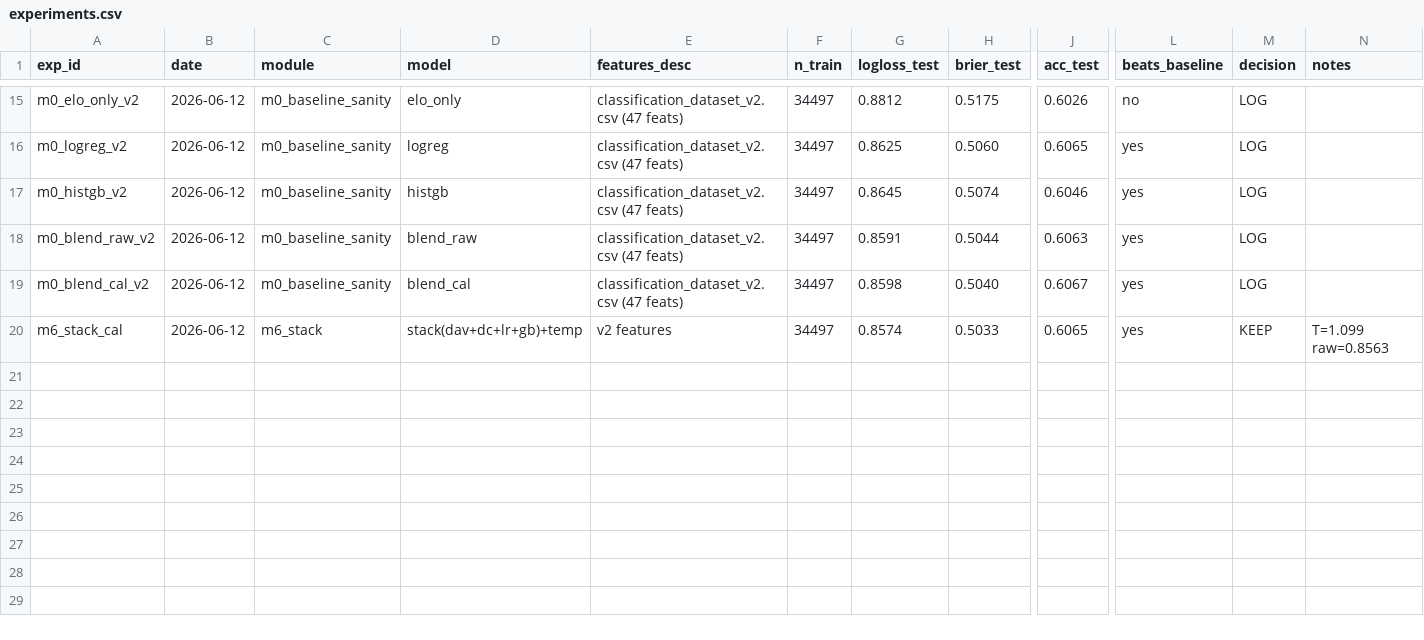
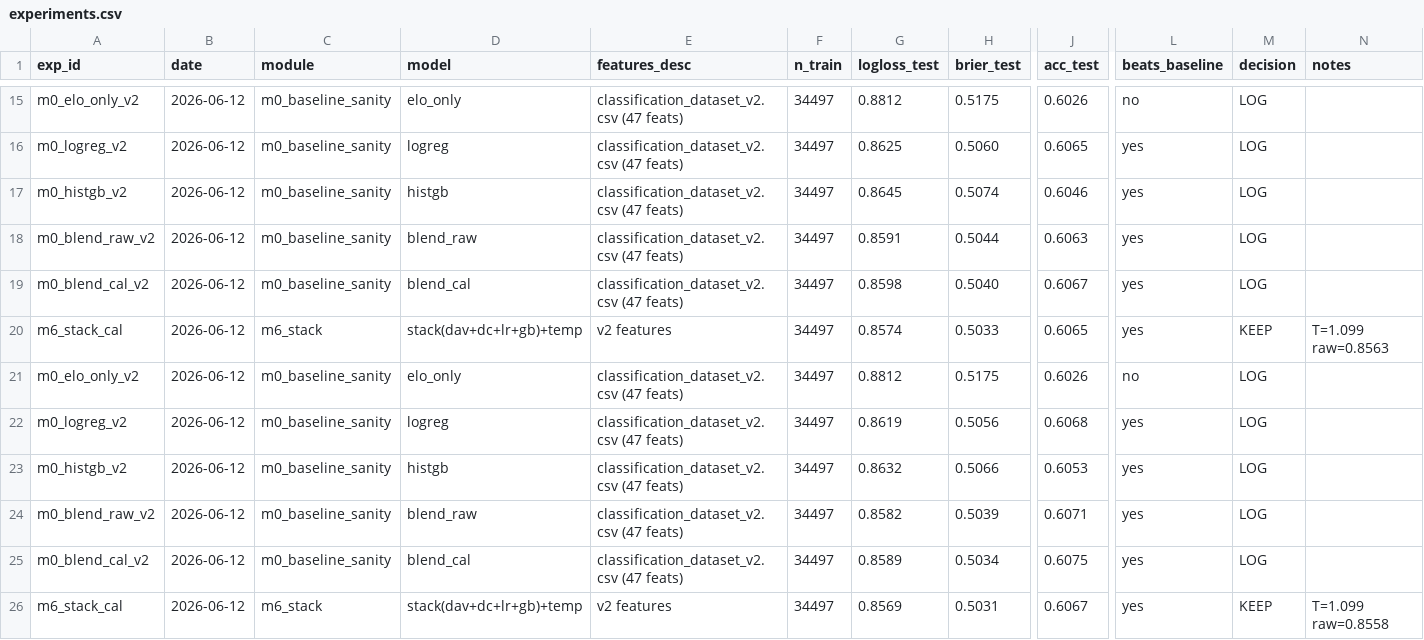
Before and after one commit to Arnavvs/fifaworldcup, a CSV file: research_ready_dataset/experiments.csv, drawn as a sheet; only a part is shown, gaps mark what is left out; rows hold the shown columns only; the diff names each change by its address in the sheet, - before the commit and + after, or states it on an @@ line.

```diff
--- a/research_ready_dataset/experiments.csv
+++ b/research_ready_dataset/experiments.csv
+row 21: m0_elo_only_v2 | 2026-06-12 | m0_baseline_sanity | elo_only | classification_dataset_v2.csv (47 feats) | 34497 | 0.8812 | 0.5175 | 0.6026 | no | LOG
+row 22: m0_logreg_v2 | 2026-06-12 | m0_baseline_sanity | logreg | classification_dataset_v2.csv (47 feats) | 34497 | 0.8619 | 0.5056 | 0.6068 | yes | LOG
+row 23: m0_histgb_v2 | 2026-06-12 | m0_baseline_sanity | histgb | classification_dataset_v2.csv (47 feats) | 34497 | 0.8632 | 0.5066 | 0.6053 | yes | LOG
+row 24: m0_blend_raw_v2 | 2026-06-12 | m0_baseline_sanity | blend_raw | classification_dataset_v2.csv (47 feats) | 34497 | 0.8582 | 0.5039 | 0.6071 | yes | LOG
+row 25: m0_blend_cal_v2 | 2026-06-12 | m0_baseline_sanity | blend_cal | classification_dataset_v2.csv (47 feats) | 34497 | 0.8589 | 0.5034 | 0.6075 | yes | LOG
+row 26: m6_stack_cal | 2026-06-12 | m6_stack | stack(dav+dc+lr+gb)+temp | v2 features | 34497 | 0.8569 | 0.5031 | 0.6067 | yes | KEEP | T=1.099 raw=0.8558
```
Also changed, not shown: data_collection_pipeline/collected_data/processed/fifa_rankings_updated.csv, 6 other files.
